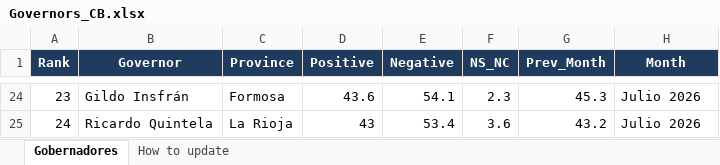
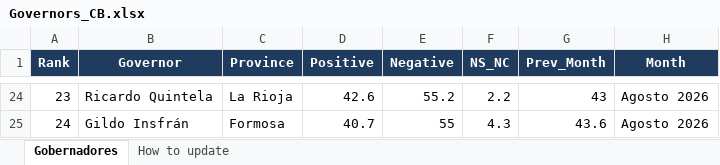
Before and after one commit to franciscolivero/ArgentinaPoliticalMonitor, an Excel workbook: Governors_CB.xlsx, sheet Gobernadores, drawn as a sheet; only a part is shown, gaps mark what is left out; values as stored, in another font and other column widths than the file's, no borders; the diff covers the shown part only; the diff names each change by its address in the sheet, - before the commit and + after, or states it on an @@ line.

```diff
--- a/Governors_CB.xlsx (sheet Gobernadores)
+++ b/Governors_CB.xlsx (sheet Gobernadores)
-B24 (Governor): Gildo Insfrán
+B24 (Governor): Ricardo Quintela
-C24 (Province): Formosa
+C24 (Province): La Rioja
-D24 (Positive): 43.6
+D24 (Positive): 42.6
-E24 (Negative): 54.1
+E24 (Negative): 55.2
-F24 (NS_NC): 2.3
+F24 (NS_NC): 2.2
-G24 (Prev_Month): 45.3
+G24 (Prev_Month): 43
-H24:H25 (Month): Julio 2026
+H24:H25 (Month): Agosto 2026
-B25 (Governor): Ricardo Quintela
+B25 (Governor): Gildo Insfrán
-C25 (Province): La Rioja
+C25 (Province): Formosa
-D25 (Positive): 43
+D25 (Positive): 40.7
-E25 (Negative): 53.4
+E25 (Negative): 55
-F25 (NS_NC): 3.6
+F25 (NS_NC): 4.3
-G25 (Prev_Month): 43.2
+G25 (Prev_Month): 43.6
```
Also changed, not shown: 139 edited cells elsewhere in this sheet, 3 other files.
